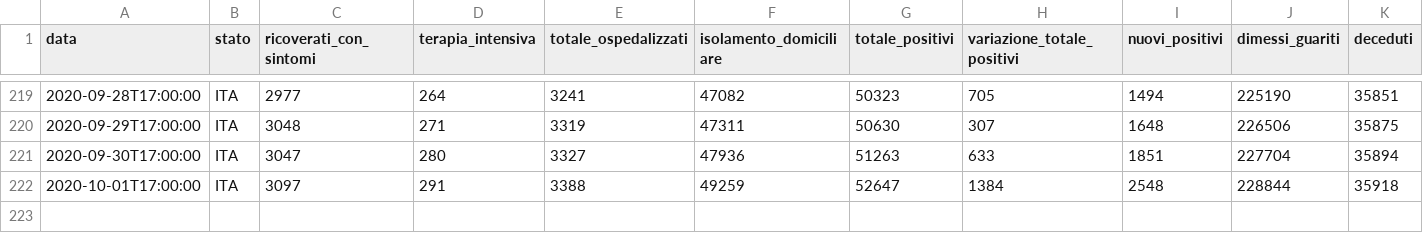
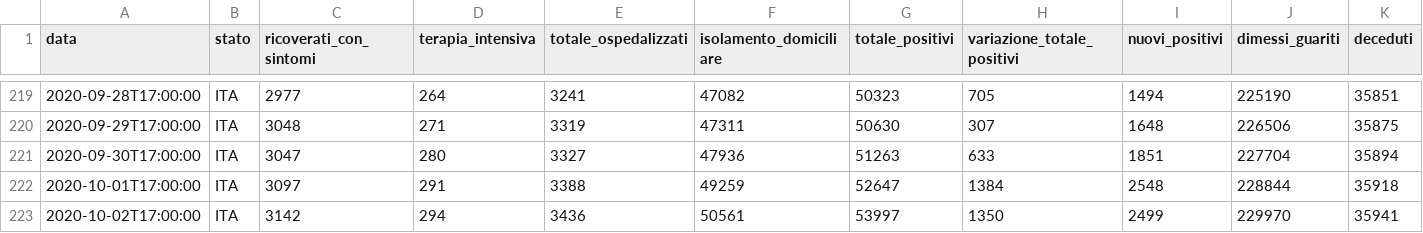
Before and after one commit to angelodm/covid-19_Italy, a CSV file: Italy_national_trends/dpc-covid19-ita-andamento-nazionale.csv, drawn as a sheet; only a part is shown, gaps mark what is left out; rows hold the shown columns only; the diff names each change by its address in the sheet, - before the commit and + after, or states it on an @@ line.

Commit message:
Italian National Trends

```diff
--- a/Italy_national_trends/dpc-covid19-ita-andamento-nazionale.csv
+++ b/Italy_national_trends/dpc-covid19-ita-andamento-nazionale.csv
+row 223: 2020-10-02T17:00:00 | ITA | 3142 | 294 | 3436 | 50561 | 53997 | 1350 | 2499 | 229970 | 35941
```
